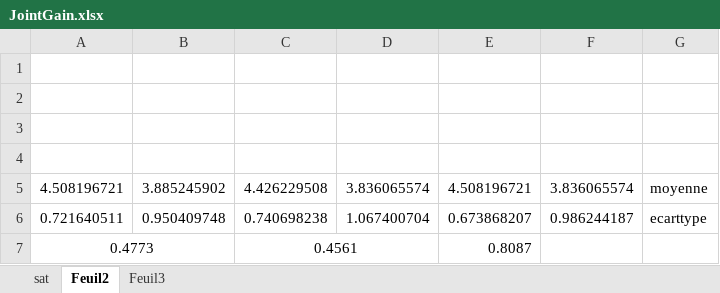
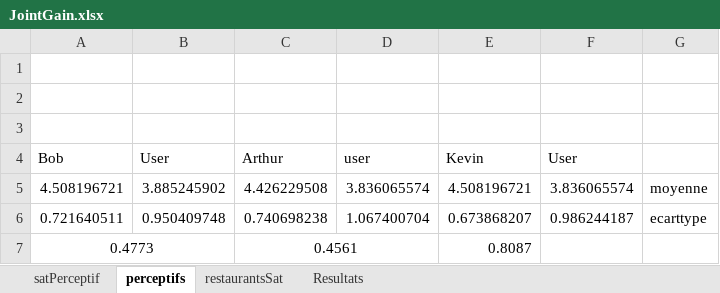
Before and after one commit to Olydia/Discolog, an Excel workbook: ToM/compVsMimic_Etude/EtudeFinale/Resultats/JointGain.xlsx, sheet perceptifs, drawn as a sheet; values as stored, in another font and other column widths than the file's, no borders; the diff names each change by its address in the sheet, - before the commit and + after, or states it on an @@ line.

```diff
--- a/ToM/compVsMimic_Etude/EtudeFinale/Resultats/JointGain.xlsx (sheet perceptifs)
+++ b/ToM/compVsMimic_Etude/EtudeFinale/Resultats/JointGain.xlsx (sheet perceptifs)
-sheet tab: sat
+sheet tab: satPerceptif
-sheet tab: Feuil2
+sheet tab: perceptifs
-sheet tab: Feuil3
+sheet tab: restaurantsSat
+sheet tab: Resultats
-row 4: (empty)
+row 4: Bob | User | Arthur | user | Kevin | User
```
Also changed, not shown: charts or pictures, ToM/compVsMimic_Etude/EtudeFinale/Resultats/testToursParole.xlsx, ToM/compVsMimic_Etude/EtudeFinale/satRestaurants.xlsx.
